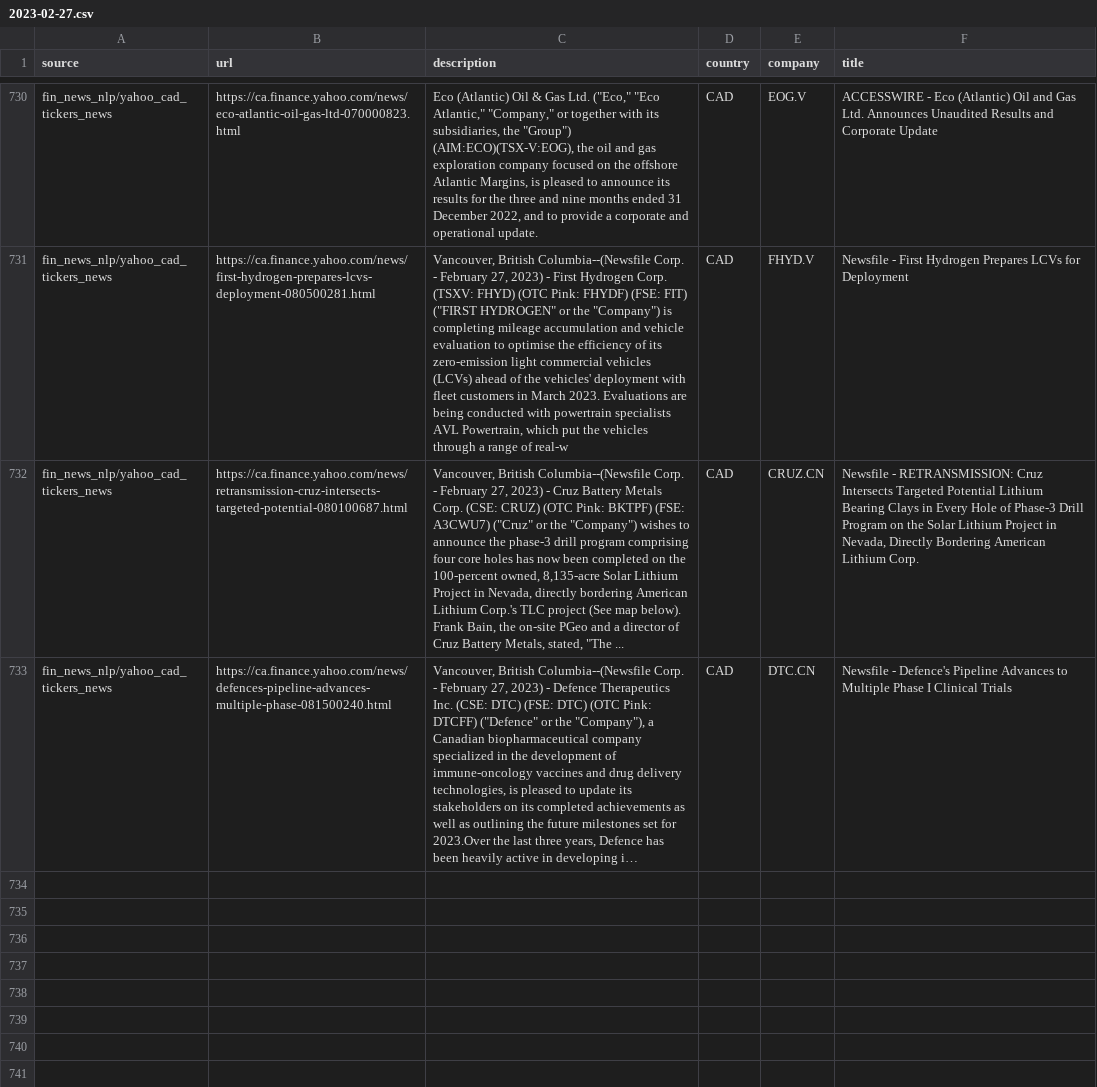
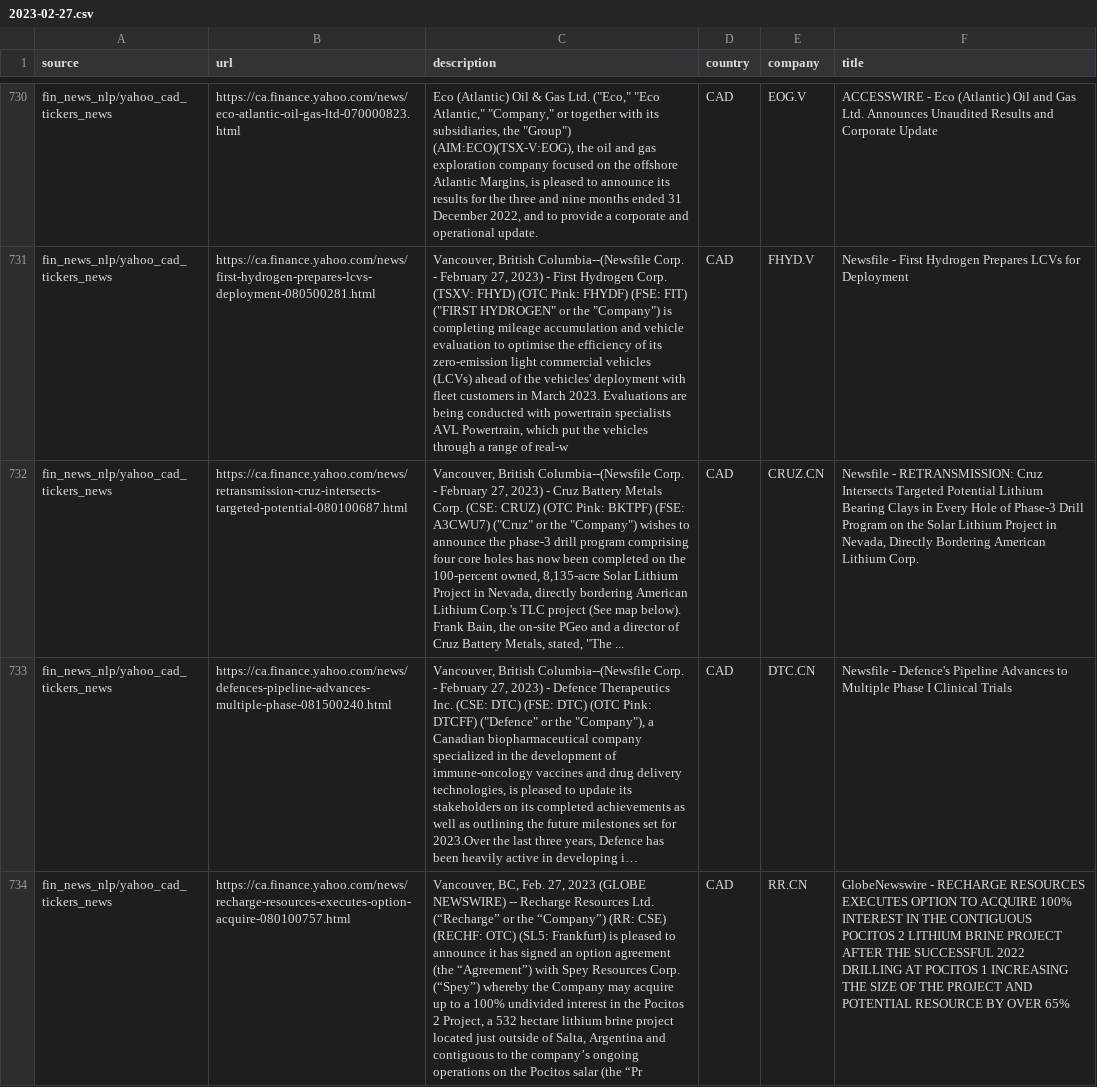
Before and after one commit to dli-invest/reccomendation-engine, a CSV file: ref/training/2023-02-27.csv, drawn as a sheet; only a part is shown, gaps mark what is left out; long unchanged cells end in …; the diff names each change by its address in the sheet, - before the commit and + after, or states it on an @@ line.

```diff
--- a/ref/training/2023-02-27.csv
+++ b/ref/training/2023-02-27.csv
+row 734: fin_news_nlp/yahoo_cad_tickers_news | https://ca.finance.yahoo.com/news/recharge-resources-executes-option-acquire-080100757.html | Vancouver, BC, Feb. 27, 2023 (GLOBE NEWSWIRE) -- Recharge Resources Ltd. (“Recharge” or the “Company”) (RR: CSE) (RECHF: OTC) (SL5: Frankfurt) is pleased to announce it has signed an option agreement (the “Agreement”) with Spey Resources Corp. (“Spey”) whereby the Company may acquire up to a 100% undivided interest in the Pocitos 2 Project, a 532 hectare lithium brine project located just outside of Salta, Argentina and contiguous to the company’s ongoing operations on the Pocitos salar (the “Pr | CAD | RR.CN | GlobeNewswire - RECHARGE RESOURCES EXECUTES OPTION TO ACQUIRE 100% INTEREST IN THE CONTIGUOUS POCITOS 2 LITHIUM BRINE PROJECT AFTER THE SUCCESSFUL 2022 DRILLING AT POCITOS 1 INCREASING THE SIZE OF THE PROJECT AND POTENTIAL RESOURCE BY OVER 65%
```
Also changed, not shown: 1 other file.
